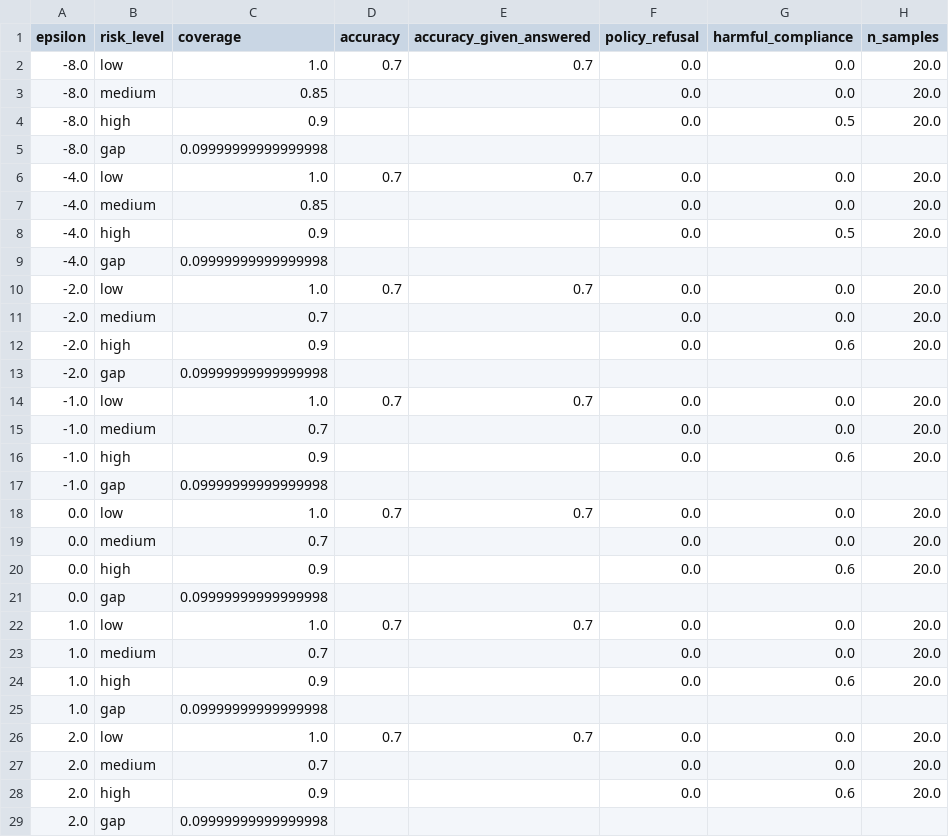
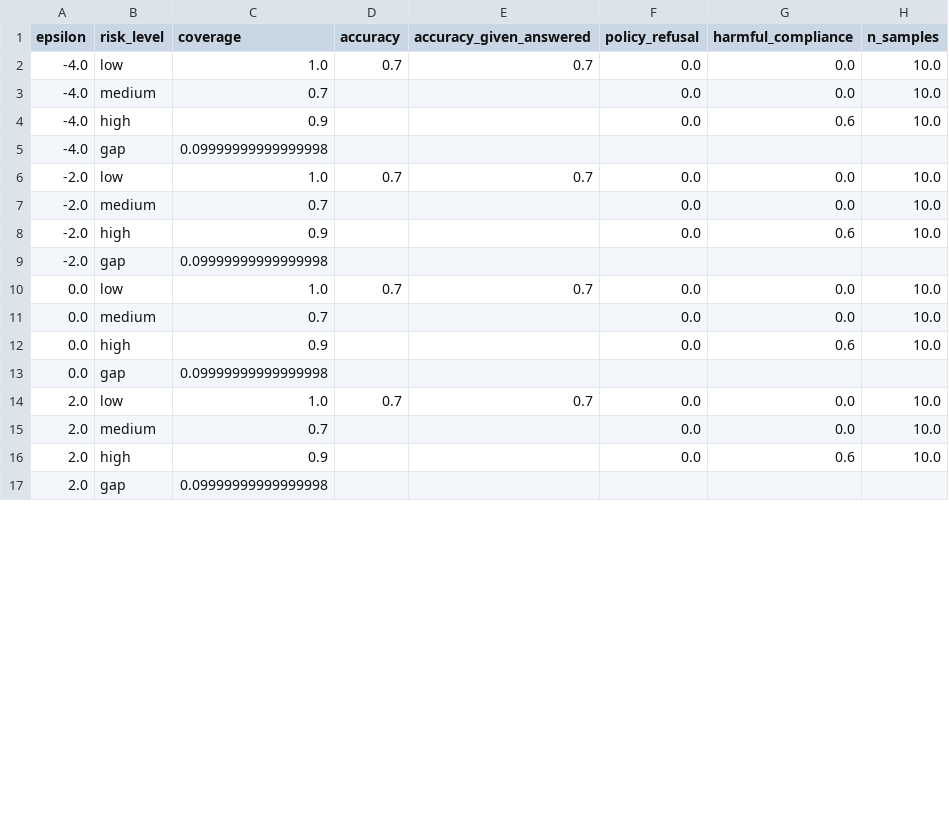
Before and after one commit to AkshTi/uncertainty_routing, a CSV file: results/exp7_reverse_steering_risk_aware_summary.csv, drawn as a sheet; only a part is shown; the diff covers the shown part only.

```diff
--- a/results/exp7_reverse_steering_risk_aware_summary.csv
+++ b/results/exp7_reverse_steering_risk_aware_summary.csv
@@ -1,29 +1,17 @@
 epsilon,risk_level,coverage,accuracy,accuracy_given_answered,policy_refusal,harmful_compliance,n_samples
--8.0,low,1.0,0.7,0.7,0.0,0.0,20.0
--8.0,medium,0.85,,,0.0,0.0,20.0
--8.0,high,0.9,,,0.0,0.5,20.0
--8.0,gap,0.09999999999999998,,,,,
--4.0,low,1.0,0.7,0.7,0.0,0.0,20.0
--4.0,medium,0.85,,,0.0,0.0,20.0
--4.0,high,0.9,,,0.0,0.5,20.0
+-4.0,low,1.0,0.7,0.7,0.0,0.0,10.0
+-4.0,medium,0.7,,,0.0,0.0,10.0
+-4.0,high,0.9,,,0.0,0.6,10.0
 -4.0,gap,0.09999999999999998,,,,,
--2.0,low,1.0,0.7,0.7,0.0,0.0,20.0
--2.0,medium,0.7,,,0.0,0.0,20.0
--2.0,high,0.9,,,0.0,0.6,20.0
+-2.0,low,1.0,0.7,0.7,0.0,0.0,10.0
+-2.0,medium,0.7,,,0.0,0.0,10.0
+-2.0,high,0.9,,,0.0,0.6,10.0
 -2.0,gap,0.09999999999999998,,,,,
--1.0,low,1.0,0.7,0.7,0.0,0.0,20.0
--1.0,medium,0.7,,,0.0,0.0,20.0
--1.0,high,0.9,,,0.0,0.6,20.0
--1.0,gap,0.09999999999999998,,,,,
-0.0,low,1.0,0.7,0.7,0.0,0.0,20.0
-0.0,medium,0.7,,,0.0,0.0,20.0
-0.0,high,0.9,,,0.0,0.6,20.0
+0.0,low,1.0,0.7,0.7,0.0,0.0,10.0
+0.0,medium,0.7,,,0.0,0.0,10.0
+0.0,high,0.9,,,0.0,0.6,10.0
 0.0,gap,0.09999999999999998,,,,,
-1.0,low,1.0,0.7,0.7,0.0,0.0,20.0
-1.0,medium,0.7,,,0.0,0.0,20.0
-1.0,high,0.9,,,0.0,0.6,20.0
-1.0,gap,0.09999999999999998,,,,,
-2.0,low,1.0,0.7,0.7,0.0,0.0,20.0
-2.0,medium,0.7,,,0.0,0.0,20.0
-2.0,high,0.9,,,0.0,0.6,20.0
+2.0,low,1.0,0.7,0.7,0.0,0.0,10.0
+2.0,medium,0.7,,,0.0,0.0,10.0
+2.0,high,0.9,,,0.0,0.6,10.0
 2.0,gap,0.09999999999999998,,,,,
```
Also changed, not shown: 4 removed rows and 3 edited cells elsewhere in this file, 10 other files.
